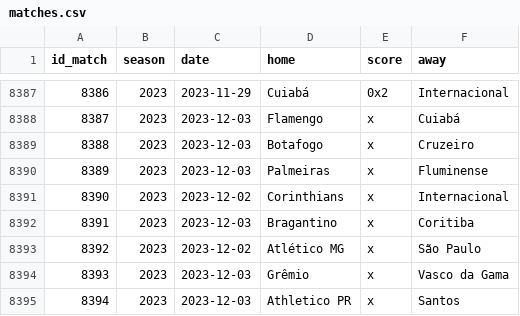
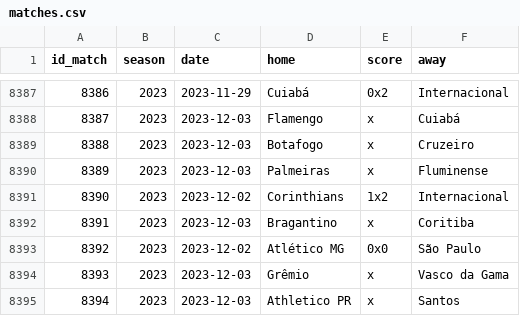
Before and after one commit to williamorim/brasileirao, a CSV file: data-raw/csv/matches.csv, drawn as a sheet; only a part is shown, gaps mark what is left out.

```diff
--- a/data-raw/csv/matches.csv
+++ b/data-raw/csv/matches.csv
@@ -8390,5 +8390,5 @@ id_match,season,date,home,score,away
 8389,2023,2023-12-03,Palmeiras,x,Fluminense
-8390,2023,2023-12-02,Corinthians,x,Internacional
+8390,2023,2023-12-02,Corinthians,1x2,Internacional
 8391,2023,2023-12-03,Bragantino,x,Coritiba
-8392,2023,2023-12-02,Atlético MG,x,São Paulo
+8392,2023,2023-12-02,Atlético MG,0x0,São Paulo
 8393,2023,2023-12-03,Grêmio,x,Vasco da Gama
```
Also changed, not shown: 1 other file.
